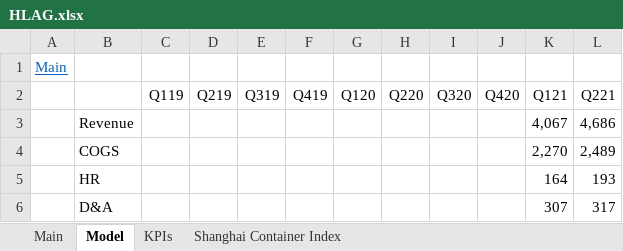
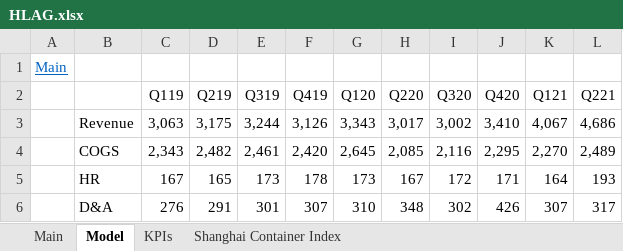
Before and after one commit to simonburghardt1/models, an Excel workbook: Shipping & Transportation/HLAG.xlsx, sheet Model, drawn as a sheet; only a part is shown; values as stored, in another font and other column widths than the file's, no borders; the diff covers the shown part only; the diff names each change by its address in the sheet, - before the commit and + after, or states it on an @@ line.

Commit message:
HLAG update

```diff
--- a/Shipping & Transportation/HLAG.xlsx (sheet Model)
+++ b/Shipping & Transportation/HLAG.xlsx (sheet Model)
-C3 (Q119): (empty)
+C3 (Q119): 3,063
-D3 (Q219): (empty)
+D3 (Q219): 3,175
-E3 (Q319): (empty)
+E3 (Q319): 3,244
-F3 (Q419): (empty)
+F3 (Q419): 3,126
-G3 (Q120): (empty)
+G3 (Q120): 3,343
-H3 (Q220): (empty)
+H3 (Q220): 3,017
-I3 (Q320): (empty)
+I3 (Q320): 3,002
-J3 (Q420): (empty)
+J3 (Q420): 3,410
-C4 (Q119): (empty)
+C4 (Q119): 2,343
-D4 (Q219): (empty)
+D4 (Q219): 2,482
-E4 (Q319): (empty)
+E4 (Q319): 2,461
-F4 (Q419): (empty)
+F4 (Q419): 2,420
-G4 (Q120): (empty)
+G4 (Q120): 2,645
-H4 (Q220): (empty)
+H4 (Q220): 2,085
-I4 (Q320): (empty)
+I4 (Q320): 2,116
-J4 (Q420): (empty)
+J4 (Q420): 2,295
-C5 (Q119): (empty)
+C5 (Q119): 167
-D5 (Q219): (empty)
+D5 (Q219): 165
-E5 (Q319): (empty)
+E5 (Q319): 173
-F5 (Q419): (empty)
+F5 (Q419): 178
-G5 (Q120): (empty)
+G5 (Q120): 173
-H5 (Q220): (empty)
+H5 (Q220): 167
-I5 (Q320): (empty)
+I5 (Q320): 172
-J5 (Q420): (empty)
+J5 (Q420): 171
-C6 (Q119): (empty)
+C6 (Q119): 276
-D6 (Q219): (empty)
+D6 (Q219): 291
-E6 (Q319): (empty)
+E6 (Q319): 301
-F6 (Q419): (empty)
+F6 (Q419): 307
-G6 (Q120): (empty)
+G6 (Q120): 310
-H6 (Q220): (empty)
+H6 (Q220): 348
-I6 (Q320): (empty)
+I6 (Q320): 302
-J6 (Q420): (empty)
+J6 (Q420): 426
```
Also changed, not shown: 28 added rows, 27 removed rows, 203 edited cells and cell formats elsewhere in this sheet, sheet Main, formulas that keep their value, 1 other file.
